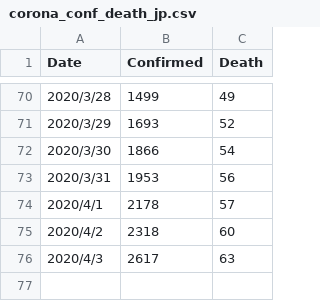
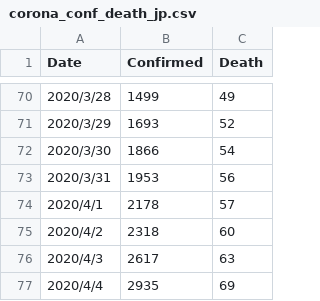
Before and after one commit to Kilometer0101/COVID-2019, a CSV file: data/corona_conf_death_jp.csv, drawn as a sheet; only a part is shown, gaps mark what is left out; the diff names each change by its address in the sheet, - before the commit and + after, or states it on an @@ line.

```diff
--- a/data/corona_conf_death_jp.csv
+++ b/data/corona_conf_death_jp.csv
+row 77: 2020/4/4 | 2935 | 69
```
Also changed, not shown: 6 other files.
